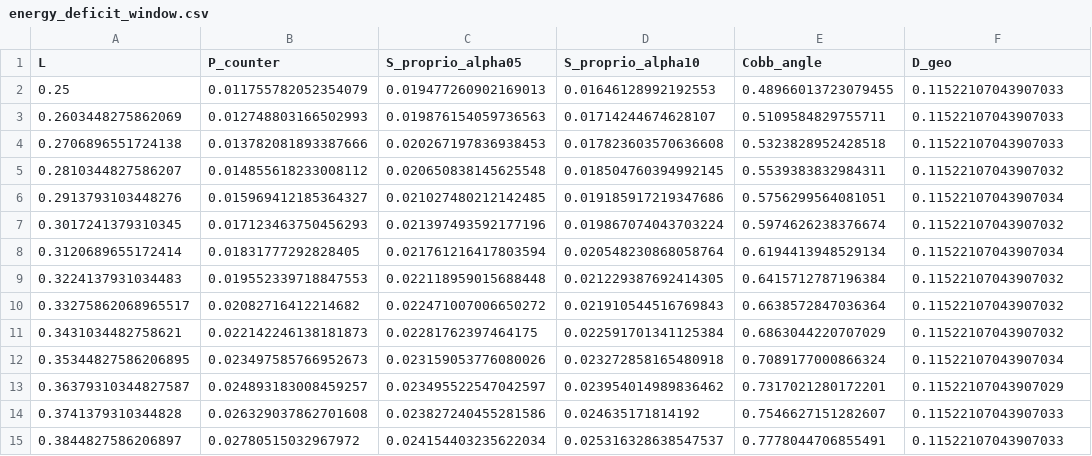
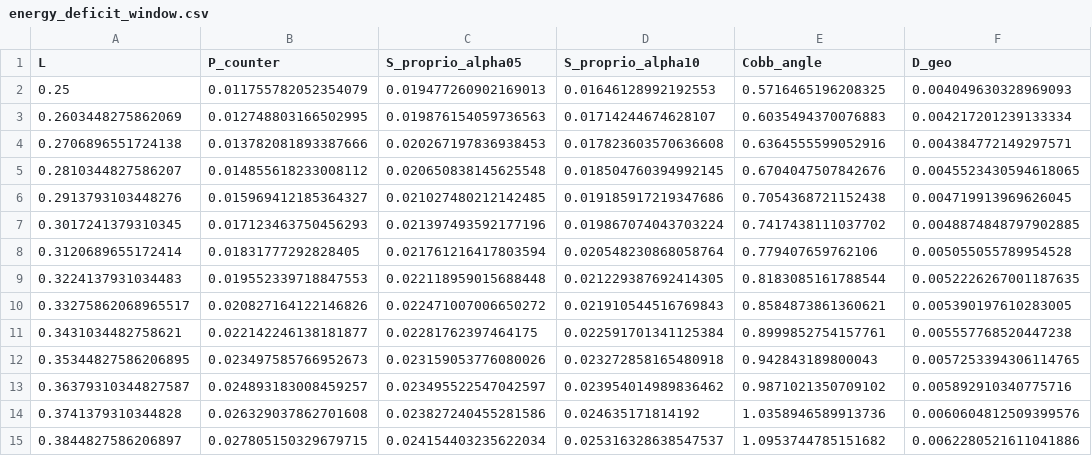
Before and after one commit to sayuj1989-ops/life, a CSV file: outputs/thermodynamic_cost/energy_deficit_window.csv, drawn as a sheet; only a part is shown; the diff covers the shown part only.

```diff
--- a/outputs/thermodynamic_cost/energy_deficit_window.csv
+++ b/outputs/thermodynamic_cost/energy_deficit_window.csv
@@ -1,15 +1,15 @@
 L,P_counter,S_proprio_alpha05,S_proprio_alpha10,Cobb_angle,D_geo
-0.25,0.011755782052354079,0.019477260902169013,0.01646128992192553,0.48966013723079455,0.11522107043907033
-0.2603448275862069,0.012748803166502993,0.019876154059736563,0.01714244674628107,0.5109584829755711,0.11522107043907033
-0.2706896551724138,0.013782081893387666,0.020267197836938453,0.017823603570636608,0.5323828952428518,0.11522107043907033
-0.2810344827586207,0.014855618233008112,0.020650838145625548,0.018504760394992145,0.5539383832984311,0.11522107043907032
-0.2913793103448276,0.015969412185364327,0.021027480212142485,0.019185917219347686,0.5756299564081051,0.11522107043907034
-0.3017241379310345,0.017123463750456293,0.021397493592177196,0.019867074043703224,0.5974626238376674,0.11522107043907032
-0.3120689655172414,0.01831777292828405,0.021761216417803594,0.020548230868058764,0.6194413948529134,0.11522107043907034
-0.3224137931034483,0.019552339718847553,0.022118959015688448,0.021229387692414305,0.6415712787196384,0.11522107043907032
-0.33275862068965517,0.02082716412214682,0.022471007006650272,0.021910544516769843,0.6638572847036364,0.11522107043907032
-0.3431034482758621,0.022142246138181873,0.02281762397464175,0.022591701341125384,0.6863044220707029,0.11522107043907032
-0.35344827586206895,0.023497585766952673,0.023159053776080026,0.023272858165480918,0.7089177000866324,0.11522107043907034
-0.36379310344827587,0.024893183008459257,0.023495522547042597,0.023954014989836462,0.7317021280172201,0.11522107043907029
-0.3741379310344828,0.026329037862701608,0.023827240455281586,0.024635171814192,0.7546627151282607,0.11522107043907033
-0.3844827586206897,0.02780515032967972,0.024154403235622034,0.025316328638547537,0.7778044706855491,0.11522107043907033
+0.25,0.011755782052354079,0.019477260902169013,0.01646128992192553,0.5716465196208325,0.004049630328969093
+0.2603448275862069,0.012748803166502995,0.019876154059736563,0.01714244674628107,0.6035494370076883,0.004217201239133334
+0.2706896551724138,0.013782081893387666,0.020267197836938453,0.017823603570636608,0.6364555599052916,0.004384772149297571
+0.2810344827586207,0.014855618233008112,0.020650838145625548,0.018504760394992145,0.6704047507842676,0.0045523430594618065
+0.2913793103448276,0.015969412185364327,0.021027480212142485,0.019185917219347686,0.7054368721152438,0.004719913969626045
+0.3017241379310345,0.017123463750456293,0.021397493592177196,0.019867074043703224,0.7417438111037702,0.0048874848797902885
+0.3120689655172414,0.01831777292828405,0.021761216417803594,0.020548230868058764,0.779407659762106,0.005055055789954528
+0.3224137931034483,0.019552339718847553,0.022118959015688448,0.021229387692414305,0.8183085161788544,0.0052226267001187635
+0.33275862068965517,0.020827164122146826,0.022471007006650272,0.021910544516769843,0.8584873861360621,0.005390197610283005
+0.3431034482758621,0.022142246138181877,0.02281762397464175,0.022591701341125384,0.8999852754157761,0.005557768520447238
+0.35344827586206895,0.023497585766952673,0.023159053776080026,0.023272858165480918,0.942843189800043,0.0057253394306114765
+0.36379310344827587,0.024893183008459257,0.023495522547042597,0.023954014989836462,0.9871021350709102,0.005892910340775716
+0.3741379310344828,0.026329037862701608,0.023827240455281586,0.024635171814192,1.0358946589913736,0.0060604812509399576
+0.3844827586206897,0.027805150329679715,0.024154403235622034,0.025316328638547537,1.0953744785151682,0.0062280521611041886
```
Also changed, not shown: 37 edited cells elsewhere in this file, 5 other files.
